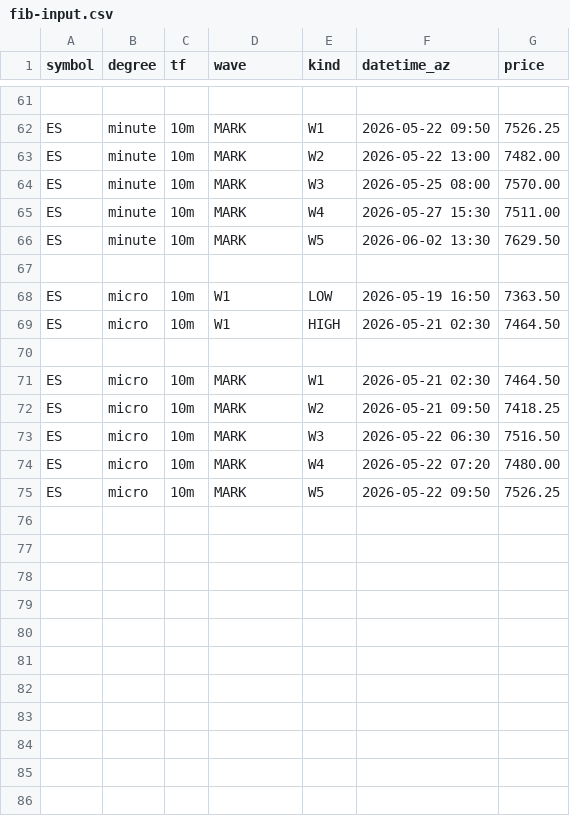
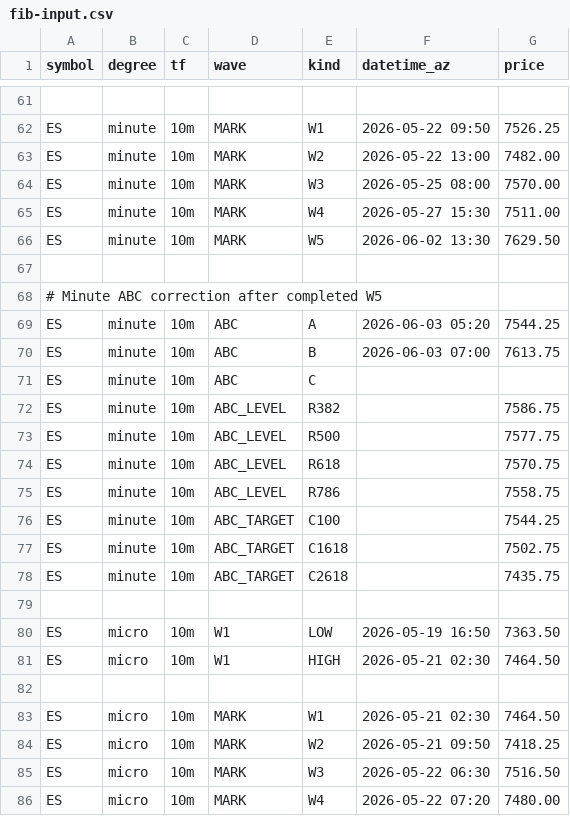
Before and after one commit to bfrye1973/frye-market-backend, a CSV file: services/core/data/fib-input.csv, drawn as a sheet; only a part is shown, gaps mark what is left out; the shorter side is filled out with more unchanged rows.

Commit message:
Update fib-input.csv

```diff
--- a/services/core/data/fib-input.csv
+++ b/services/core/data/fib-input.csv
@@ -67,2 +67,14 @@ ES,minute,10m,MARK,W5,2026-06-02 13:30,7629.50
 
+# Minute ABC correction after completed W5
+ES,minute,10m,ABC,A,2026-06-03 05:20,7544.25
+ES,minute,10m,ABC,B,2026-06-03 07:00,7613.75
+ES,minute,10m,ABC,C,,
+ES,minute,10m,ABC_LEVEL,R382,,7586.75
+ES,minute,10m,ABC_LEVEL,R500,,7577.75
+ES,minute,10m,ABC_LEVEL,R618,,7570.75
+ES,minute,10m,ABC_LEVEL,R786,,7558.75
+ES,minute,10m,ABC_TARGET,C100,,7544.25
+ES,minute,10m,ABC_TARGET,C1618,,7502.75
+ES,minute,10m,ABC_TARGET,C2618,,7435.75
+
 ES,micro,10m,W1,LOW,2026-05-19 16:50,7363.50
```
